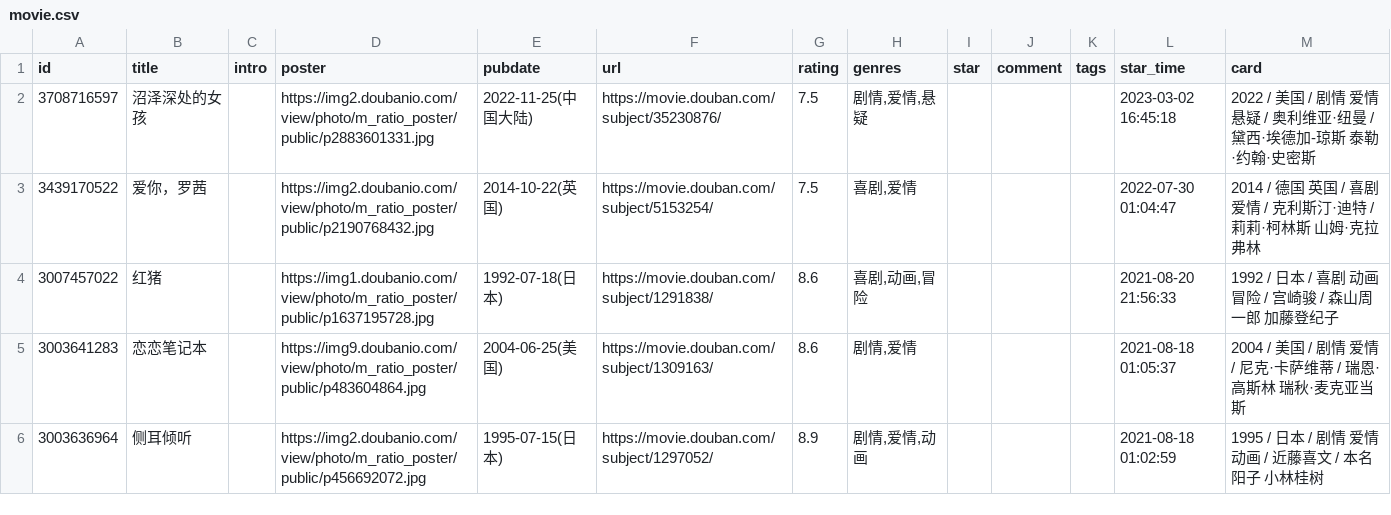
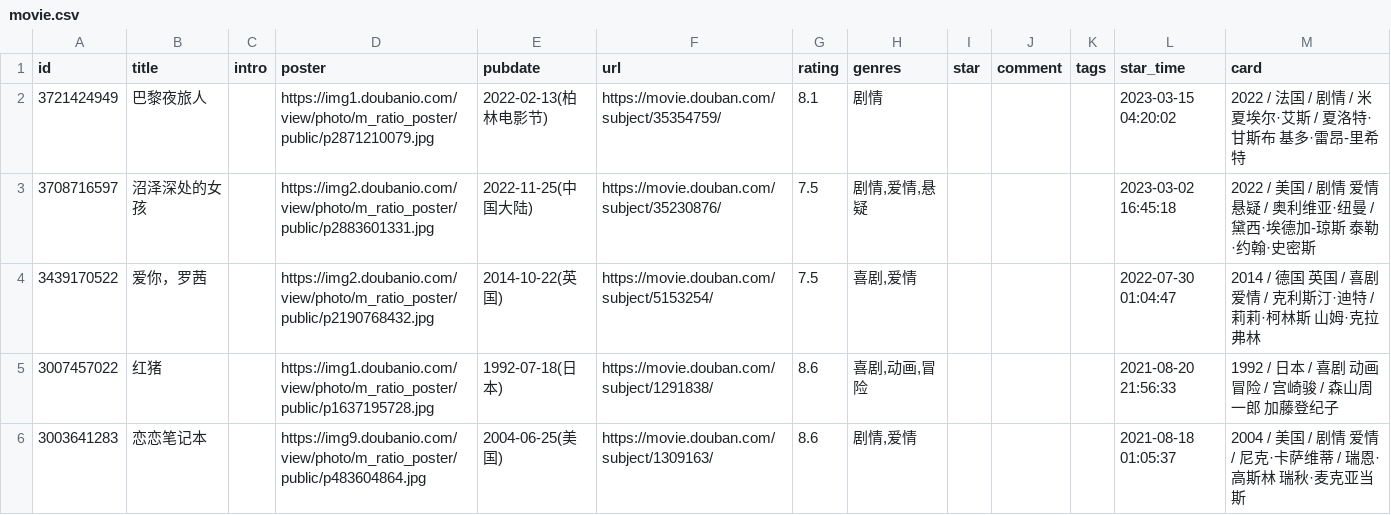
Before and after one commit to ihavenoideaa/hideaway-Pages, a CSV file: data/douban/wish/movie.csv, drawn as a sheet; only a part is shown; the shorter side is filled out with more unchanged rows; the diff names each change by its address in the sheet, - before the commit and + after, or states it on an @@ line.

```diff
--- a/data/douban/wish/movie.csv
+++ b/data/douban/wish/movie.csv
+row 2: 3721424949 | 巴黎夜旅人 |  | https://img1.doubanio.com/view/photo/m_ratio_poster/public/p2871210079.jpg | 2022-02-13(柏林电影节) | https://movie.douban.com/subject/35354759/ | 8.1 | 剧情 |  |  |  | 2023-03-15 04:20:02 | 2022 / 法国 / 剧情 / 米夏埃尔·艾斯 / 夏洛特·甘斯布 基多·雷昂-里希特
```
Also changed, not shown: data/douban/done/movie.csv.
